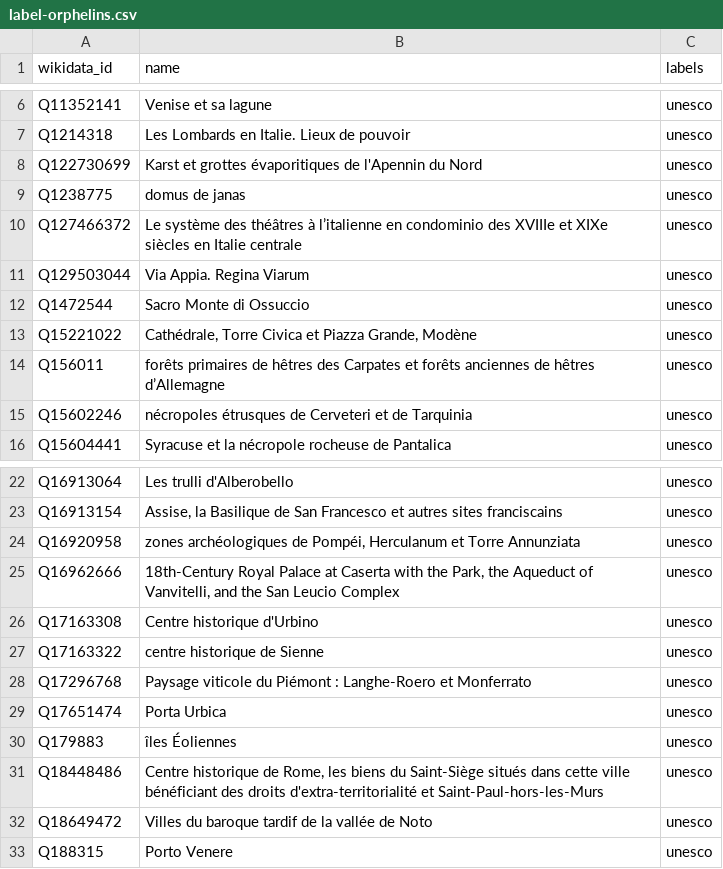
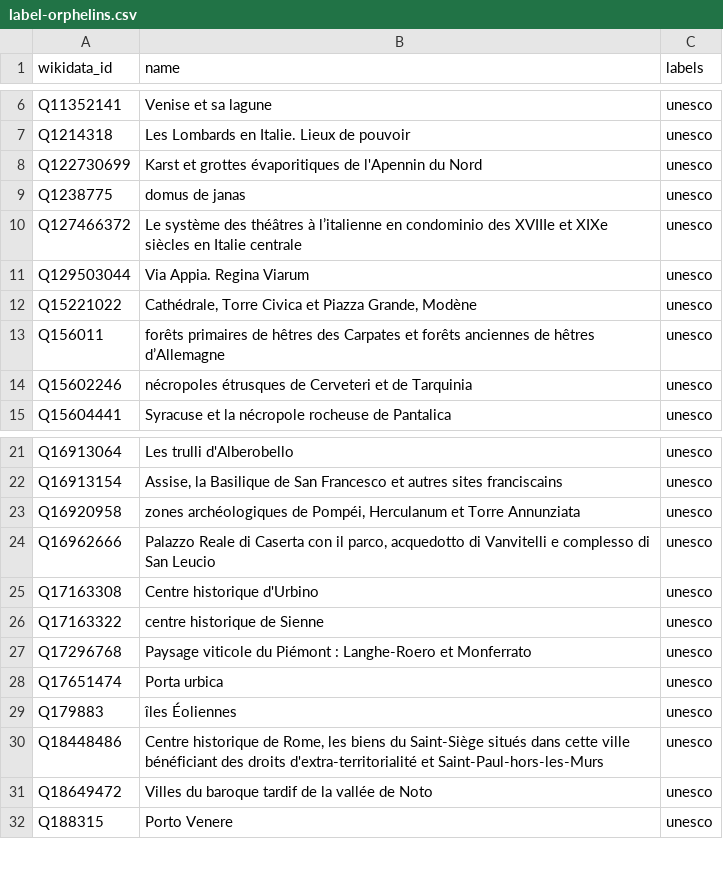
Before and after one commit to alexnr10/roam, a CSV file: pipeline/data/it/out/label-orphelins.csv, drawn as a sheet; only a part is shown, gaps mark what is left out.

```diff
--- a/pipeline/data/it/out/label-orphelins.csv
+++ b/pipeline/data/it/out/label-orphelins.csv
@@ -11,3 +11,2 @@ Q127466372,"Le système des théâtres à l’italienne en condominio des XVIIIe
 Q129503044,"Via Appia. Regina Viarum",unesco
-Q1472544,"Sacro Monte di Ossuccio",unesco
 Q15221022,"Cathédrale, Torre Civica et Piazza Grande, Modène",unesco
@@ -24,3 +23,3 @@ Q16913154,"Assise, la Basilique de San Francesco et autres sites franciscains",u
 Q16920958,"zones archéologiques de Pompéi, Herculanum et Torre Annunziata",unesco
-Q16962666,"18th-Century Royal Palace at Caserta with the Park, the Aqueduct of Vanvitelli, and the San Leucio Complex",unesco
+Q16962666,"Palazzo Reale di Caserta con il parco, acquedotto di Vanvitelli e complesso di San Leucio",unesco
 Q17163308,"Centre historique d'Urbino",unesco
@@ -28,3 +27,3 @@ Q17163322,"centre historique de Sienne",unesco
 Q17296768,"Paysage viticole du Piémont : Langhe-Roero et Monferrato",unesco
-Q17651474,"Porta Urbica",unesco
+Q17651474,"Porta urbica",unesco
 Q179883,"îles Éoliennes",unesco
```
Also changed, not shown: pipeline/data/it/out/review.csv, 29 other files.
